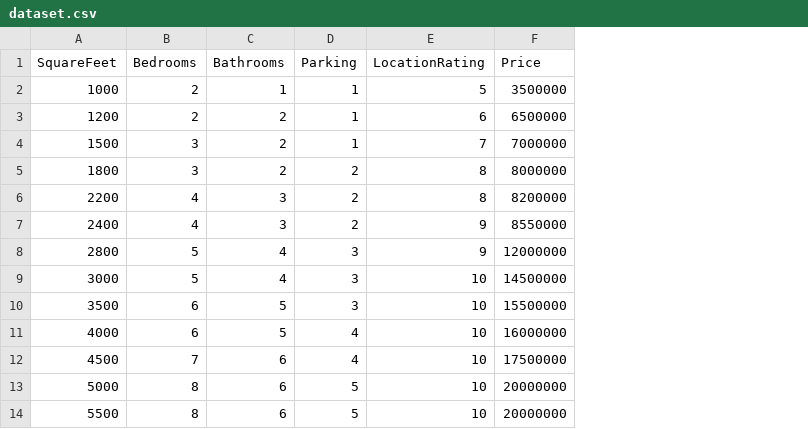
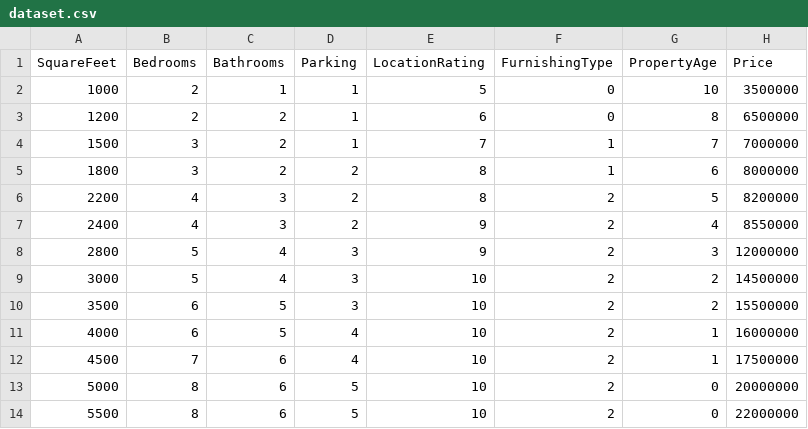
Before and after one commit to DhanuSree731/SCT_ML_01, a CSV file: dataset.csv, drawn as a sheet; addresses are those after the commit; the diff names each change by its address in the sheet, - before the commit and + after, or states it on an @@ line.

Commit message:
dataset.csv

```diff
--- a/dataset.csv
+++ b/dataset.csv
+column F (FurnishingType), rows 2-14: 0 | 0 | 1 | 1 | 2 | 2 | 2 | 2 | 2 | 2 | 2 | 2 | 2
+column G (PropertyAge), rows 2-14: 10 | 8 | 7 | 6 | 5 | 4 | 3 | 2 | 2 | 1 | 1 | 0 | 0
-H14 (Price): 20000000
+H14 (Price): 22000000
```
